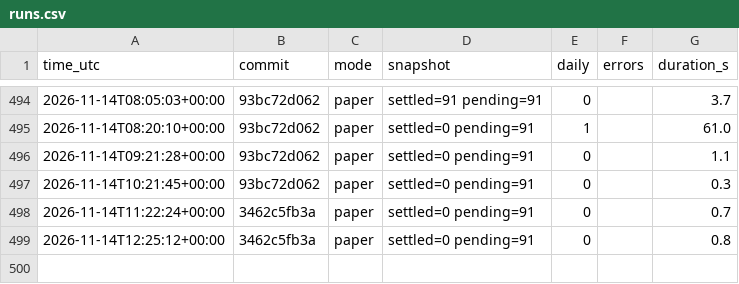
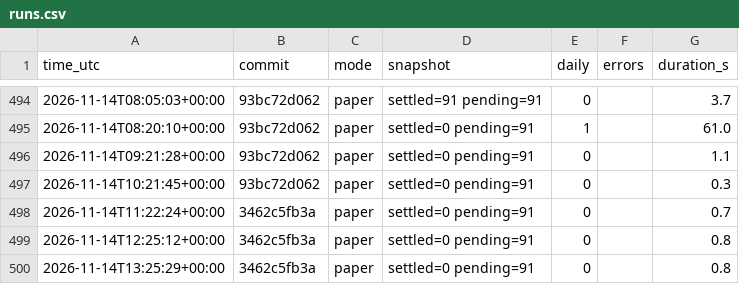
Before and after one commit to daijobudesu69/Crypto-FCL, a CSV file: state/runs.csv, drawn as a sheet; only a part is shown, gaps mark what is left out; the diff names each change by its address in the sheet, - before the commit and + after, or states it on an @@ line.

```diff
--- a/state/runs.csv
+++ b/state/runs.csv
+row 500: 2026-11-14T13:25:29+00:00 | 3462c5fb3a | paper | settled=0 pending=91 | 0 |  | 0.8
```
Also changed, not shown: 2 other files.
